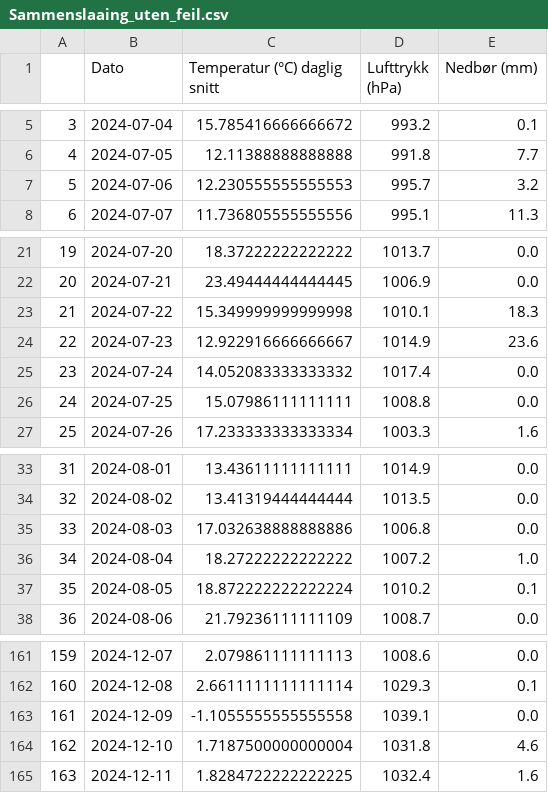
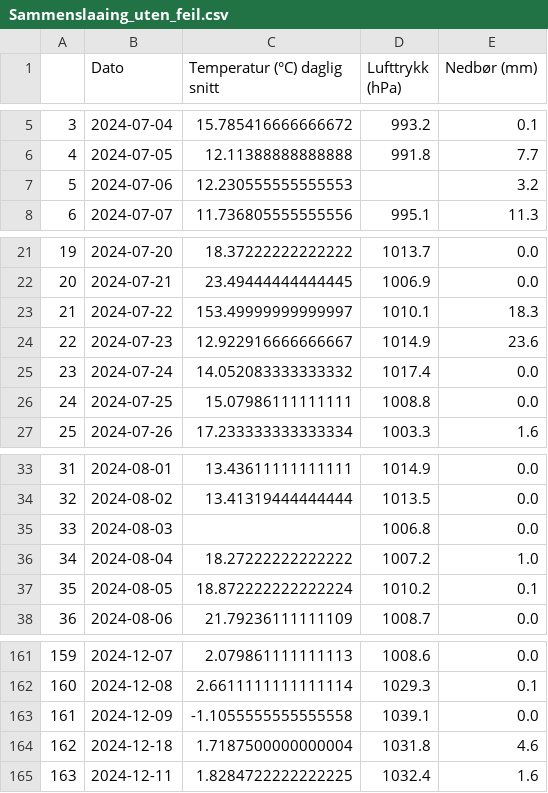
Before and after one commit to sarasok/Mappevurdering_anv_prog, a CSV file: data/Sammenslaaing_uten_feil.csv, drawn as a sheet; only a part is shown, gaps mark what is left out.

Commit message:
Lagde kode og oppdatert for mangler i lufttrykk,  nedbør, temperatur

```diff
--- a/data/Sammenslaaing_uten_feil.csv
+++ b/data/Sammenslaaing_uten_feil.csv
@@ -6,3 +6,3 @@
 4,2024-07-05,12.11388888888888,991.8,7.7
-5,2024-07-06,12.230555555555553,995.7,3.2
+5,2024-07-06,12.230555555555553,,3.2
 6,2024-07-07,11.736805555555556,995.1,11.3
@@ -22,3 +22,3 @@
 20,2024-07-21,23.49444444444445,1006.9,0.0
-21,2024-07-22,15.349999999999998,1010.1,18.3
+21,2024-07-22,153.49999999999997,1010.1,18.3
 22,2024-07-23,12.922916666666667,1014.9,23.6
@@ -34,3 +34,3 @@
 32,2024-08-02,13.41319444444444,1013.5,0.0
-33,2024-08-03,17.032638888888886,1006.8,0.0
+33,2024-08-03,,1006.8,0.0
 34,2024-08-04,18.27222222222222,1007.2,1.0
@@ -163,3 +163,3 @@
 161,2024-12-09,-1.1055555555555558,1039.1,0.0
-162,2024-12-10,1.7187500000000004,1031.8,4.6
+162,2024-12-18,1.7187500000000004,1031.8,4.6
 163,2024-12-11,1.8284722222222225,1032.4,1.6
```
Also changed, not shown: 1 other file.
